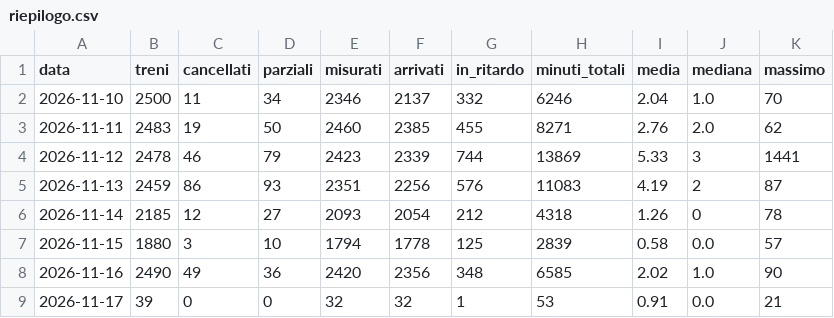
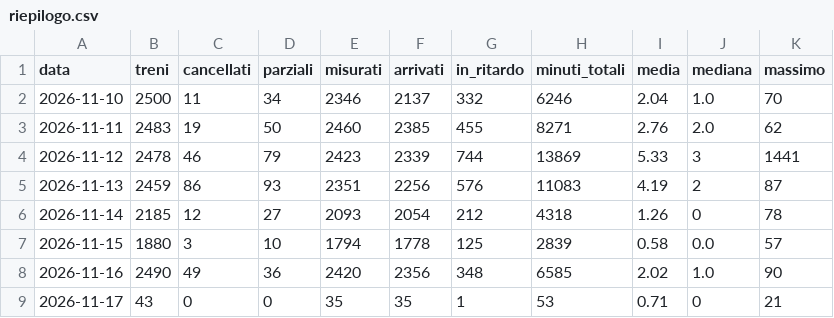
Before and after one commit to Easyinve/trenord-ritardi, a CSV file: archivio/riepilogo.csv, drawn as a sheet.

```diff
--- a/archivio/riepilogo.csv
+++ b/archivio/riepilogo.csv
@@ -8,2 +8,2 @@ data,treni,cancellati,parziali,misurati,arrivati,in_ritardo,minuti_totali,media,
 2026-11-16,2490,49,36,2420,2356,348,6585,2.02,1.0,90
-2026-11-17,39,0,0,32,32,1,53,0.91,0.0,21
+2026-11-17,43,0,0,35,35,1,53,0.71,0,21
```
Also changed, not shown: archivio/2026-11-16.csv, archivio/2026-11-17.csv, 1 other file.
